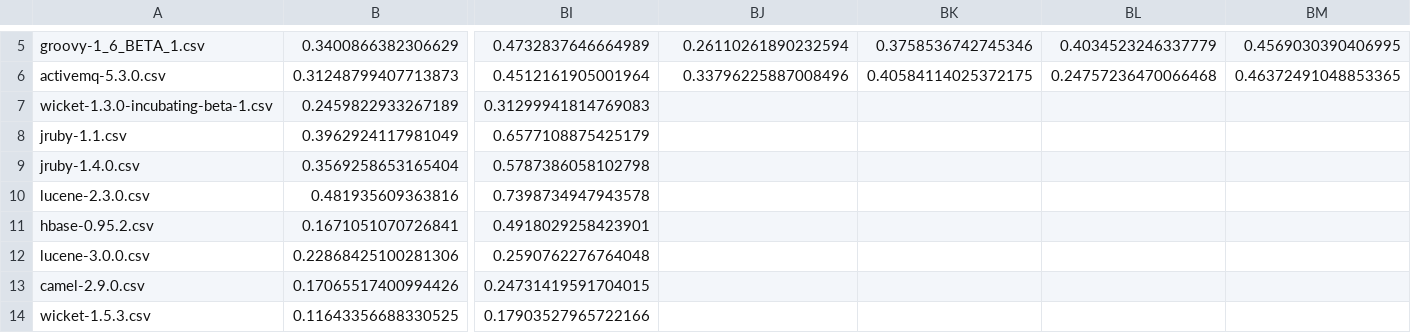
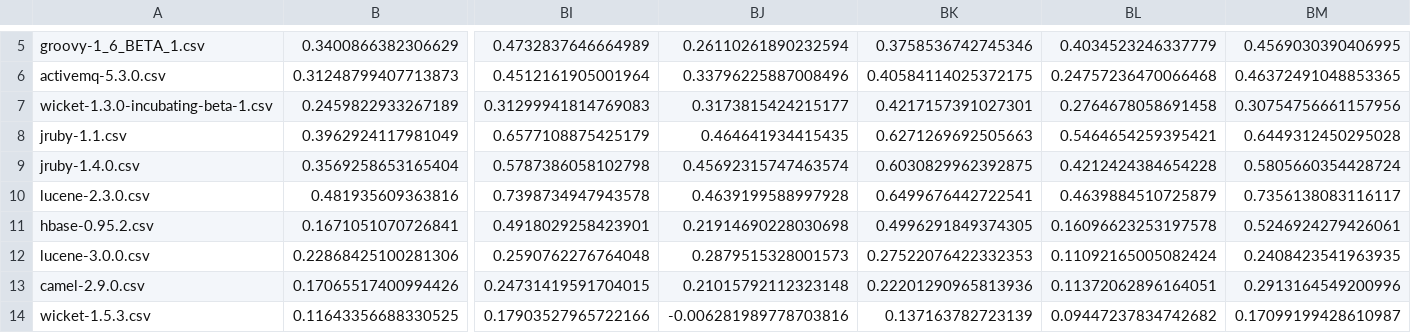
Before and after one commit to Shihab-Shahriar/analytics, a CSV file: IHFilter_Bag.csv, drawn as a sheet; only a part is shown, gaps mark what is left out; the diff covers the shown part only; the diff names each change by its address in the sheet, - before the commit and + after, or states it on an @@ line.

```diff
--- a/IHFilter_Bag.csv
+++ b/IHFilter_Bag.csv
-BJ7: (empty)
+BJ7: 0.3173815424215177
-BK7: (empty)
+BK7: 0.4217157391027301
-BL7: (empty)
+BL7: 0.2764678058691458
-BM7: (empty)
+BM7: 0.30754756661157956
-BJ8: (empty)
+BJ8: 0.464641934415435
-BK8: (empty)
+BK8: 0.6271269692505663
-BL8: (empty)
+BL8: 0.5464654259395421
-BM8: (empty)
+BM8: 0.6449312450295028
-BJ9: (empty)
+BJ9: 0.45692315747463574
-BK9: (empty)
+BK9: 0.6030829962392875
-BL9: (empty)
+BL9: 0.4212424384654228
-BM9: (empty)
+BM9: 0.5805660354428724
-BJ10: (empty)
+BJ10: 0.4639199588997928
-BK10: (empty)
+BK10: 0.6499676442722541
-BL10: (empty)
+BL10: 0.4639884510725879
-BM10: (empty)
+BM10: 0.7356138083116117
-BJ11: (empty)
+BJ11: 0.21914690228030698
-BK11: (empty)
+BK11: 0.4996291849374305
-BL11: (empty)
+BL11: 0.16096623253197578
-BM11: (empty)
+BM11: 0.5246924279426061
-BJ12: (empty)
+BJ12: 0.2879515328001573
-BK12: (empty)
+BK12: 0.27522076422332353
-BL12: (empty)
+BL12: 0.11092165005082424
-BM12: (empty)
+BM12: 0.2408423541963935
-BJ13: (empty)
+BJ13: 0.21015792112323148
-BK13: (empty)
+BK13: 0.22201290965813936
-BL13: (empty)
+BL13: 0.11372062896164051
-BM13: (empty)
+BM13: 0.2913164549200996
-BJ14: (empty)
+BJ14: -0.006281989778703816
-BK14: (empty)
+BK14: 0.137163782723139
-BL14: (empty)
+BL14: 0.09447237834742682
-BM14: (empty)
+BM14: 0.17099199428610987
```
Also changed, not shown: 28 edited cells elsewhere in this file, CLNI_consensus_Bag.csv, 3 other files.
